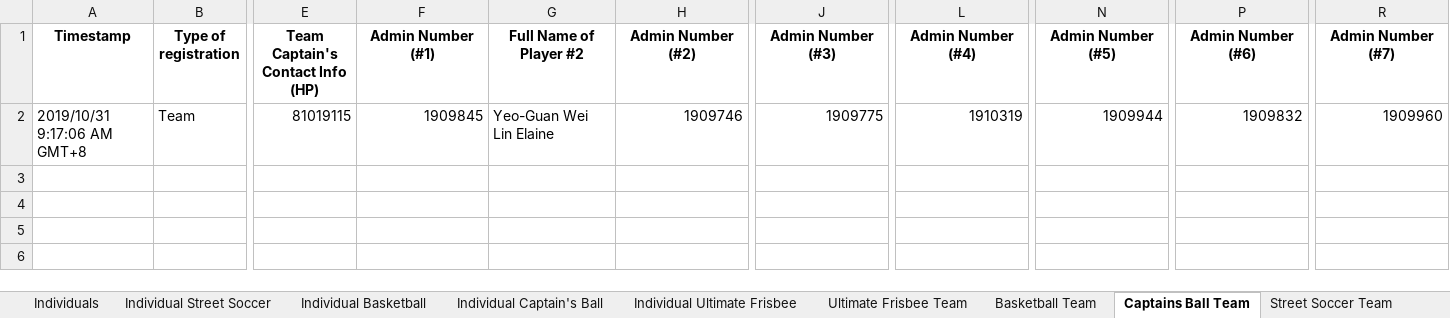
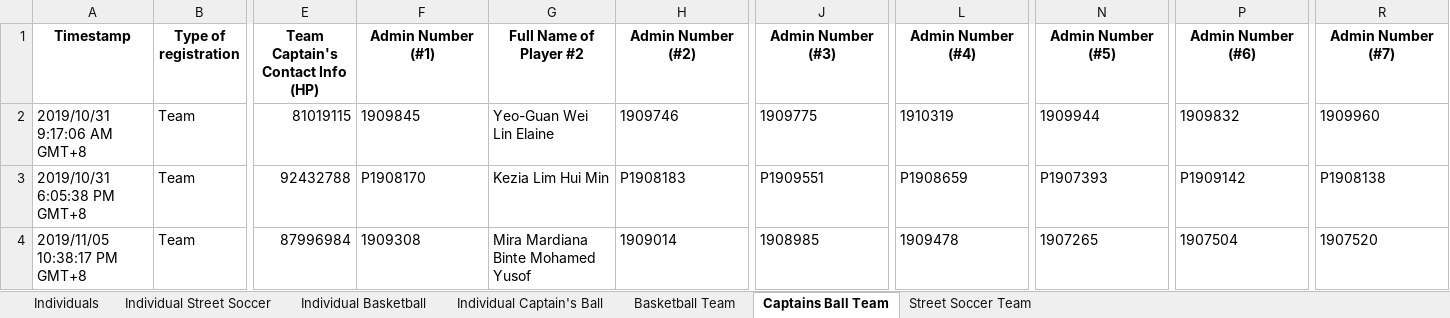
Before and after one commit to shagrirse/bestcode, an Excel workbook: sportsday/output/Compiled.xlsx, sheet Captains Ball Team, drawn as a sheet; only a part is shown, gaps mark what is left out; values as stored, in another font and other column widths than the file's, no borders; rows hold the shown columns only; the diff names each change by its address in the sheet, - before the commit and + after, or states it on an @@ line.

```diff
--- a/sportsday/output/Compiled.xlsx (sheet Captains Ball Team)
+++ b/sportsday/output/Compiled.xlsx (sheet Captains Ball Team)
-sheet tab: Individual Ultimate Frisbee
-sheet tab: Ultimate Frisbee Team
-F2 alignment: right
+F2 alignment: left
-H2 alignment: right
+H2 alignment: left
-J2 alignment: right
+J2 alignment: left
-L2 alignment: right
+L2 alignment: left
-N2 alignment: right
+N2 alignment: left
-P2 alignment: right
+P2 alignment: left
-R2 alignment: right
+R2 alignment: left
+row 3: 2019/10/31 6:05:38 PM GMT+8 | Team | 92432788 | P1908170 | Kezia Lim Hui Min | P1908183 | P1909551 | P1908659 | P1907393 | P1909142 | P1908138
+row 4: 2019/11/05 10:38:17 PM GMT+8 | Team | 87996984 | 1909308 | Mira Mardiana Binte Mohamed Yusof | 1909014 | 1908985 | 1909478 | 1907265 | 1907504 | 1907520
```
Also changed, not shown: sheet Basketball Team, sheet Individuals, sheet Individual Basketball, sheet Street Soccer Team, sheet Individual Street Soccer, sheet Individual Captain's Ball, 5 other files.
